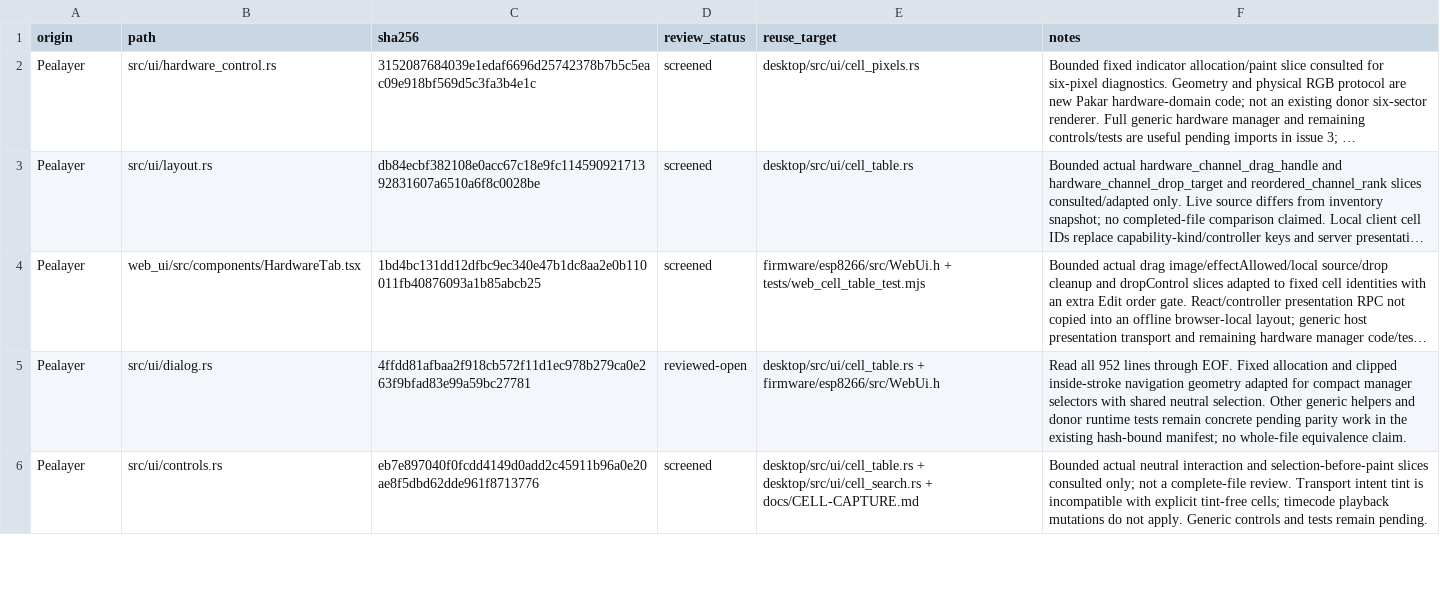
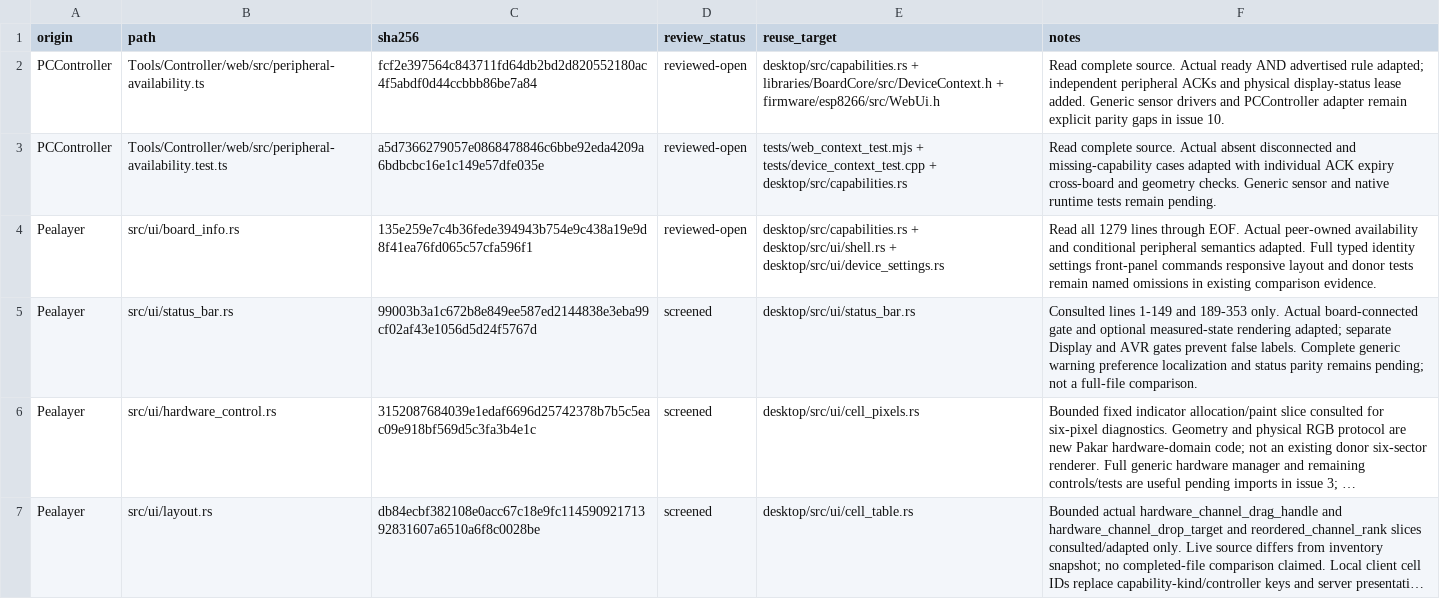
Before and after one commit to atomicdeploy/PakarController, a CSV file: docs/reuse-review-evidence.csv, drawn as a sheet; only a part is shown; the shorter side is filled out with more unchanged rows; long unchanged cells end in …; the diff names each change by its address in the sheet, - before the commit and + after, or states it on an @@ line.

```diff
--- a/docs/reuse-review-evidence.csv
+++ b/docs/reuse-review-evidence.csv
+row 2: PCController | Tools/Controller/web/src/peripheral-availability.ts | fcf2e397564c843711fd64db2bd2d820552180ac4f5abdf0d44ccbbb86be7a84 | reviewed-open | desktop/src/capabilities.rs + libraries/BoardCore/src/DeviceContext.h + firmware/esp8266/src/WebUi.h | Read complete source. Actual ready AND advertised rule adapted; independent peripheral ACKs and physical display-status lease added. Generic sensor drivers and PCController adapter remain explicit parity gaps in issue 10.
+row 3: PCController | Tools/Controller/web/src/peripheral-availability.test.ts | a5d7366279057e0868478846c6bbe92eda4209a6bdbcbc16e1c149e57dfe035e | reviewed-open | tests/web_context_test.mjs + tests/device_context_test.cpp + desktop/src/capabilities.rs | Read complete source. Actual absent disconnected and missing-capability cases adapted with individual ACK expiry cross-board and geometry checks. Generic sensor and native runtime tests remain pending.
+row 4: Pealayer | src/ui/board_info.rs | 135e259e7c4b36fede394943b754e9c438a19e9d8f41ea76fd065c57cfa596f1 | reviewed-open | desktop/src/capabilities.rs + desktop/src/ui/shell.rs + desktop/src/ui/device_settings.rs | Read all 1279 lines through EOF. Actual peer-owned availability and conditional peripheral semantics adapted. Full typed identity settings front-panel commands responsive layout and donor tests remain named omissions in existing comparison evidence.
+row 5: Pealayer | src/ui/status_bar.rs | 99003b3a1c672b8e849ee587ed2144838e3eba99cf02af43e1056d5d24f5767d | screened | desktop/src/ui/status_bar.rs | Consulted lines 1-149 and 189-353 only. Actual board-connected gate and optional measured-state rendering adapted; separate Display and AVR gates prevent false labels. Complete generic warning preference localization and status parity remains pending; not a full-file comparison.
```
Also changed, not shown: docs/legacy-source-ledger.csv, 30 other files.
